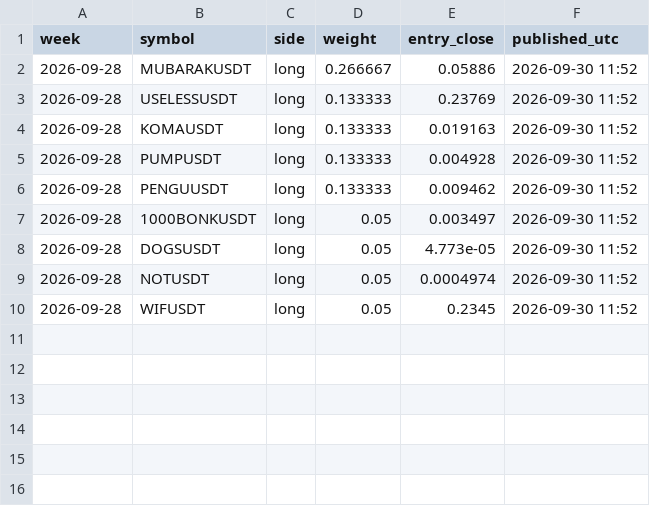
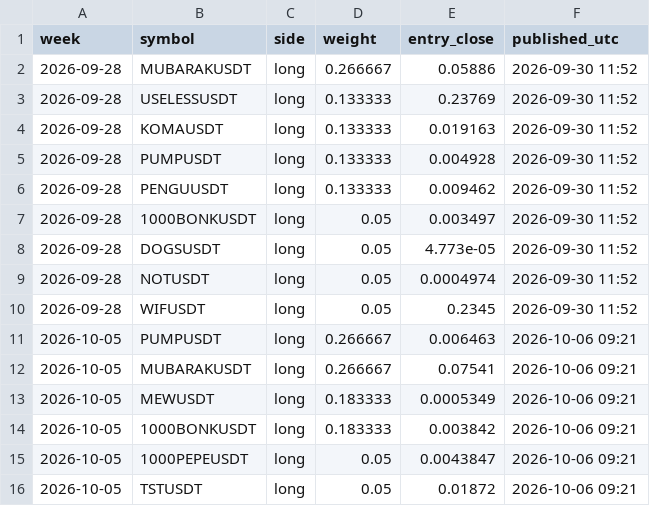
Before and after one commit to paulfryy/glass-box, a CSV file: lab/controls/longonly/positions.csv, drawn as a sheet.

```diff
--- a/lab/controls/longonly/positions.csv
+++ b/lab/controls/longonly/positions.csv
@@ -10 +10,7 @@ week,symbol,side,weight,entry_close,published_utc
 2026-09-28,WIFUSDT,long,0.05,0.2345,2026-09-30 11:52
+2026-10-05,PUMPUSDT,long,0.266667,0.006463,2026-10-06 09:21
+2026-10-05,MUBARAKUSDT,long,0.266667,0.07541,2026-10-06 09:21
+2026-10-05,MEWUSDT,long,0.183333,0.0005349,2026-10-06 09:21
+2026-10-05,1000BONKUSDT,long,0.183333,0.003842,2026-10-06 09:21
+2026-10-05,1000PEPEUSDT,long,0.05,0.0043847,2026-10-06 09:21
+2026-10-05,TSTUSDT,long,0.05,0.01872,2026-10-06 09:21
```
Also changed, not shown: lab/controls/basket/positions.csv, lab/data/closes.csv, 21 other files.
